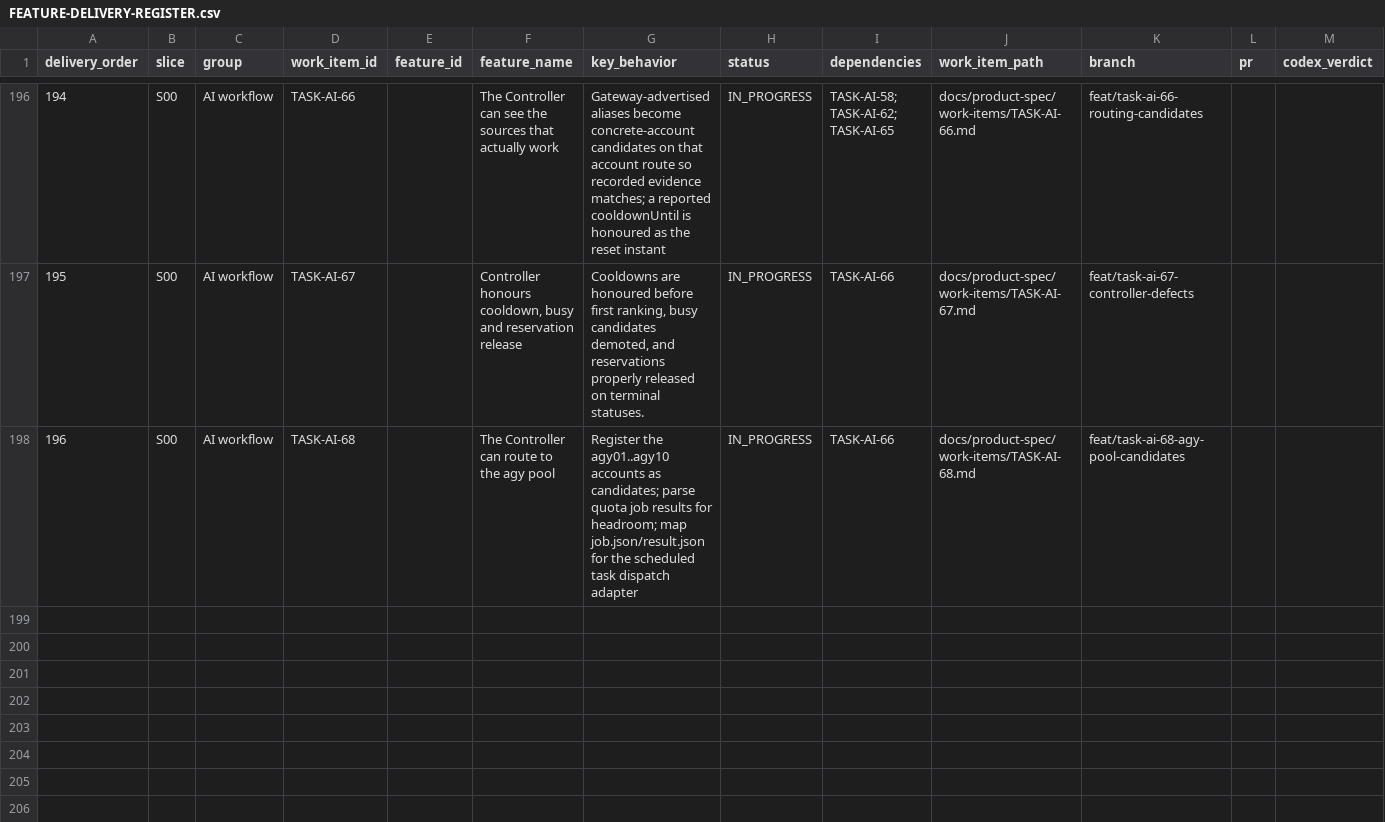
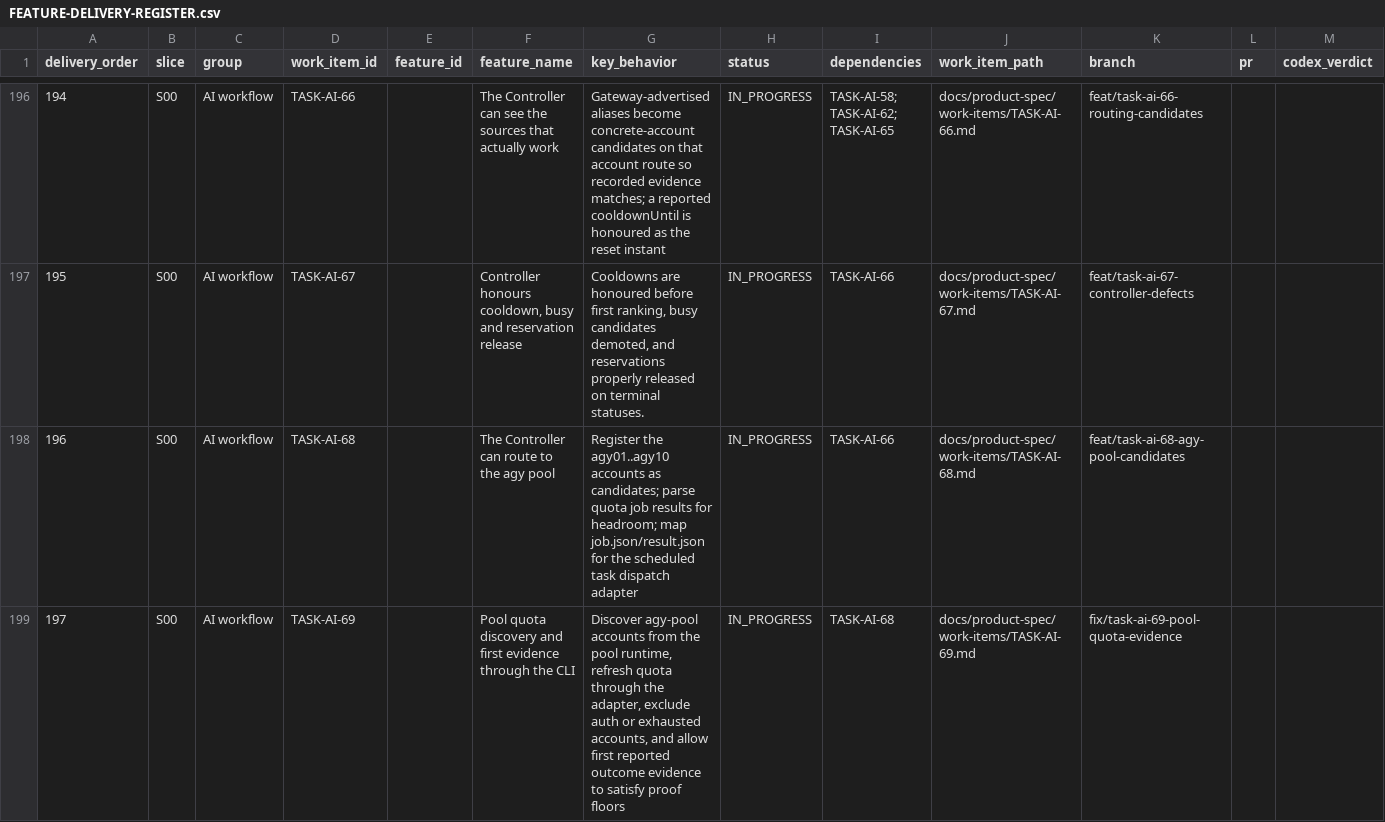
Before and after one commit to vinh05092001/shipde-platform, a CSV file: docs/product-spec/docs/10-ai-collaboration/FEATURE-DELIVERY-REGISTER.csv, drawn as a sheet; only a part is shown, gaps mark what is left out; rows hold the shown columns only; the diff names each change by its address in the sheet, - before the commit and + after, or states it on an @@ line.

Commit message:
[TASK-AI-69] Pool accounts discovered for quota and first evidence through the CLI

```diff
--- a/docs/product-spec/docs/10-ai-collaboration/FEATURE-DELIVERY-REGISTER.csv
+++ b/docs/product-spec/docs/10-ai-collaboration/FEATURE-DELIVERY-REGISTER.csv
+row 199: 197 | S00 | AI workflow | TASK-AI-69 |  | Pool quota discovery and first evidence through the CLI | Discover agy-pool accounts from the pool runtime, refresh quota through the adapter, exclude auth or exhausted accounts, and allow first reported outcome evidence to satisfy proof floors | IN_PROGRESS | TASK-AI-68 | docs/product-spec/work-items/TASK-AI-69.md | fix/task-ai-69-pool-quota-evidence
```
Also changed, not shown: 11 other files.
